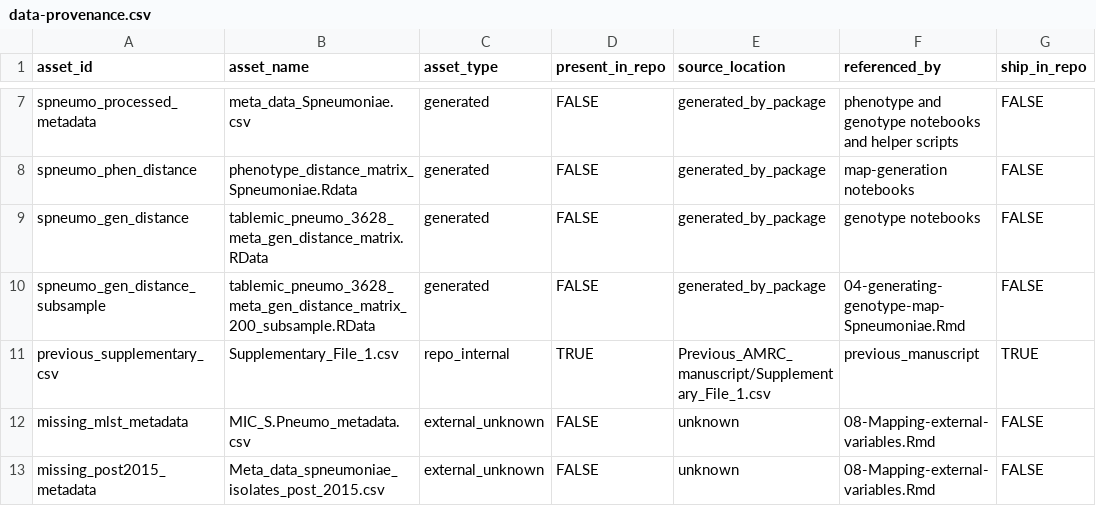
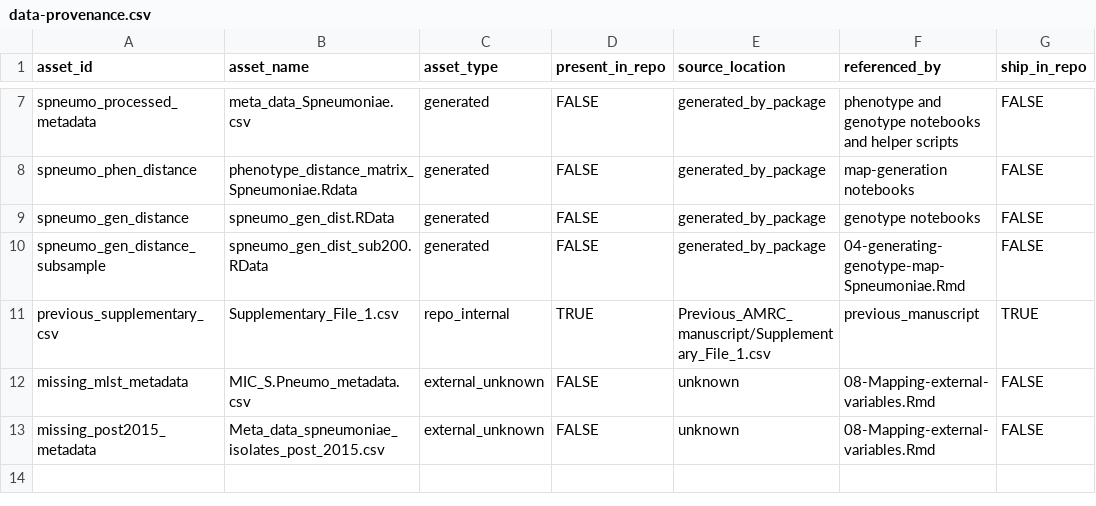
Before and after one commit to AndrewBalmer/AMRC-R-package, a CSV file: data-raw/data-provenance.csv, drawn as a sheet; only a part is shown, gaps mark what is left out; the diff names each change by its address in the sheet, - before the commit and + after, or states it on an @@ line.

Commit message:
Finalize package API, CI, and vignette workflow

```diff
--- a/data-raw/data-provenance.csv
+++ b/data-raw/data-provenance.csv
-B9 (asset_name): tablemic_pneumo_3628_meta_gen_distance_matrix.RData
+B9 (asset_name): spneumo_gen_dist.RData
-B10 (asset_name): tablemic_pneumo_3628_meta_gen_distance_matrix_200_subsample.RData
+B10 (asset_name): spneumo_gen_dist_sub200.RData
```
Also changed, not shown: 56 other files.
